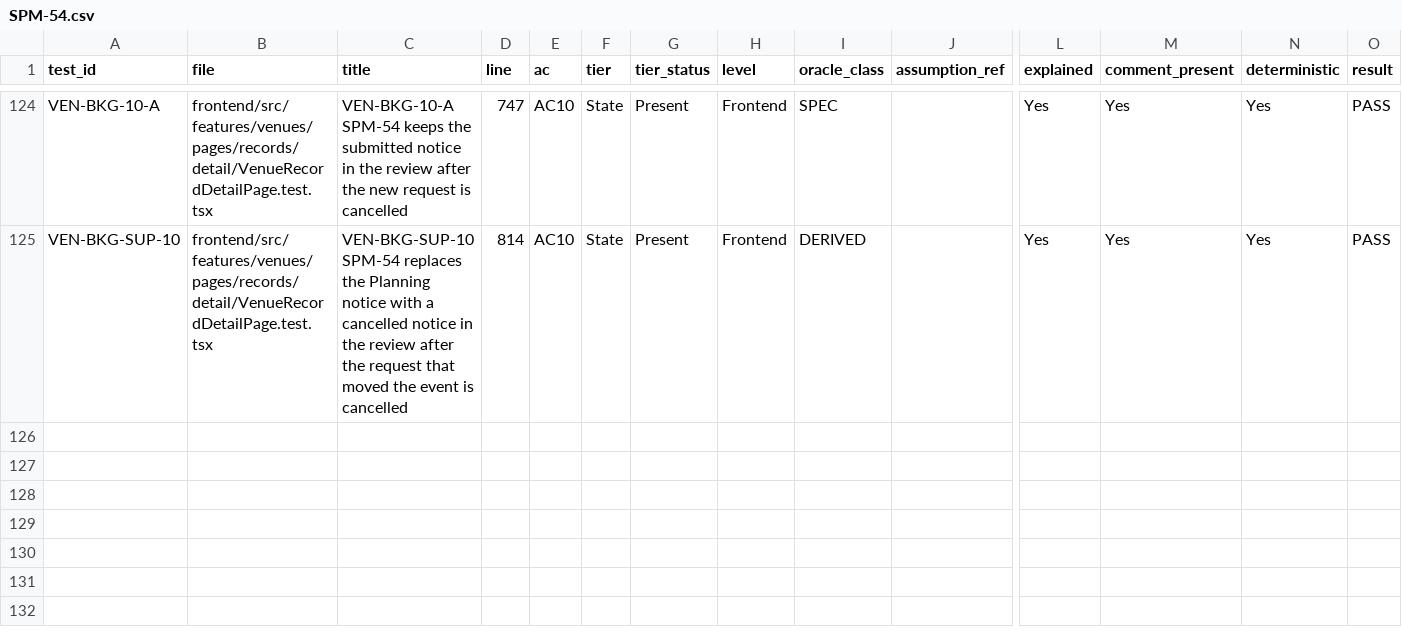
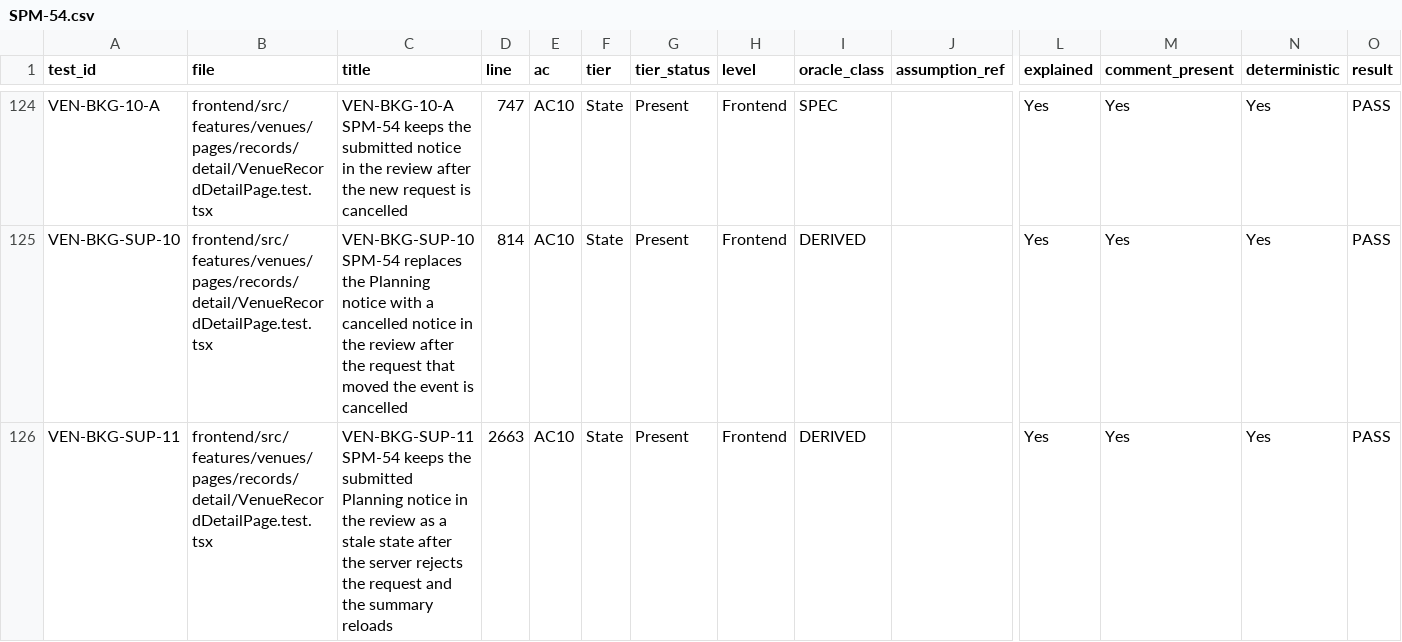
Before and after one commit to IS212-G5-T2/IS212-G5-T2, a CSV file: docs/test-cases/workflow/records/SPM-54.csv, drawn as a sheet; only a part is shown, gaps mark what is left out; rows hold the shown columns only; the diff names each change by its address in the sheet, - before the commit and + after, or states it on an @@ line.

```diff
--- a/docs/test-cases/workflow/records/SPM-54.csv
+++ b/docs/test-cases/workflow/records/SPM-54.csv
+row 126: VEN-BKG-SUP-11 | frontend/src/features/venues/pages/records/detail/VenueRecordDetailPage.test.tsx | VEN-BKG-SUP-11 SPM-54 keeps the submitted Planning notice in the review as a stale state after the server rejects the request and the summary reloads | 2663 | AC10 | State | Present | Frontend | DERIVED |  | Yes | Yes | Yes | PASS
```
Also changed, not shown: 1 other file.
